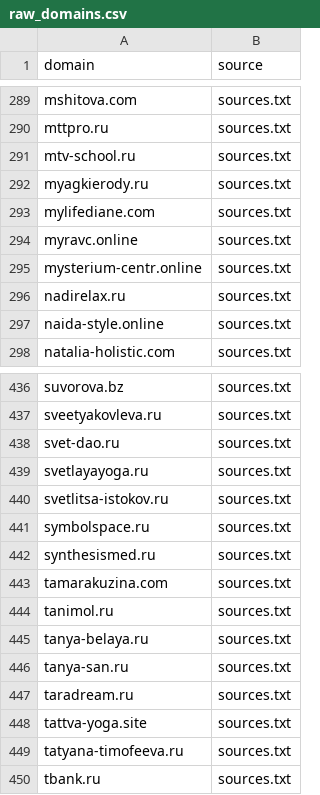
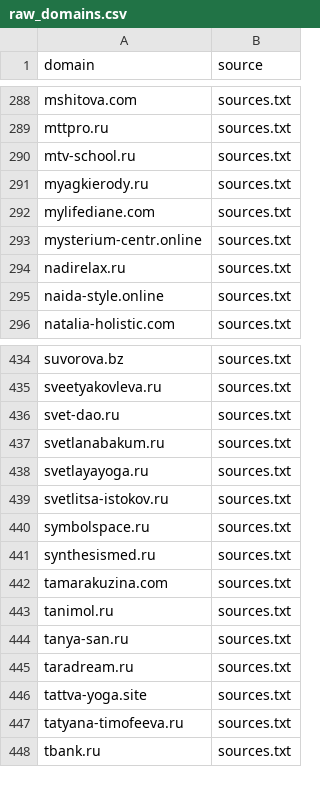
Before and after one commit to xlollypop22/rf-online-schools-registry., a CSV file: data/raw_domains.csv, drawn as a sheet; only a part is shown, gaps mark what is left out; removed rows and columns are numbered as before the commit, all else as after; the diff covers the shown part only; the diff names each change by its address in the sheet, - before the commit and + after, or states it on an @@ line.

```diff
--- a/data/raw_domains.csv
+++ b/data/raw_domains.csv
-row 294: myravc.online | sources.txt
+row 437: svetlanabakum.ru | sources.txt
-row 445: tanya-belaya.ru | sources.txt
```
Also changed, not shown: 2 added rows and 3 removed rows elsewhere in this file, data/registry_enriched.csv, data/registry_final.csv.
